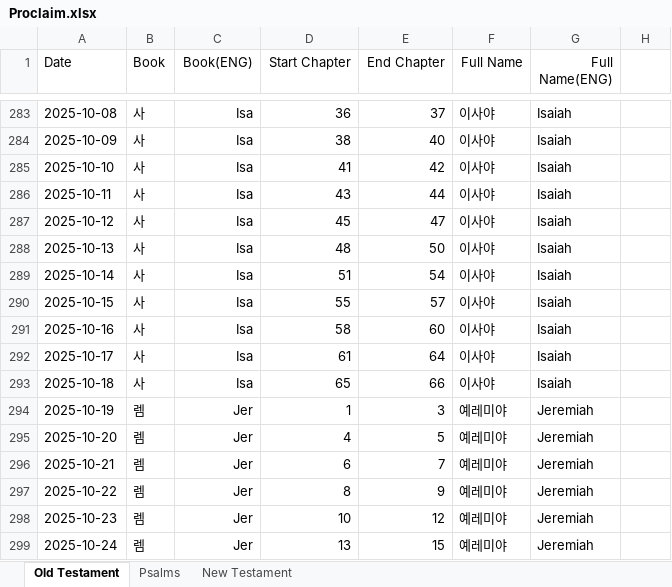
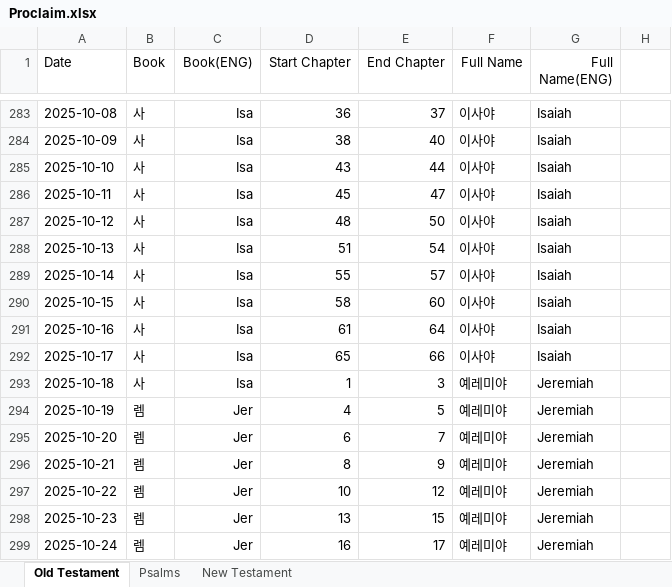
Before and after one commit to RnBly/proclaim-app, an Excel workbook: assets/Proclaim.xlsx, sheet Old Testament, drawn as a sheet; only a part is shown, gaps mark what is left out; values as stored, in another font and other column widths than the file's, no borders; the diff covers the shown part only; the diff names each change by its address in the sheet, - before the commit and + after, or states it on an @@ line.

```diff
--- a/assets/Proclaim.xlsx (sheet Old Testament)
+++ b/assets/Proclaim.xlsx (sheet Old Testament)
-D285 (Start Chapter): 41
+D285 (Start Chapter): 43
-E285 (End Chapter): 42
+E285 (End Chapter): 44
-D286 (Start Chapter): 43
+D286 (Start Chapter): 45
-E286 (End Chapter): 44
+E286 (End Chapter): 47
-D287 (Start Chapter): 45
+D287 (Start Chapter): 48
-E287 (End Chapter): 47
+E287 (End Chapter): 50
-D288 (Start Chapter): 48
+D288 (Start Chapter): 51
-E288 (End Chapter): 50
+E288 (End Chapter): 54
-D289 (Start Chapter): 51
+D289 (Start Chapter): 55
-E289 (End Chapter): 54
+E289 (End Chapter): 57
-D290 (Start Chapter): 55
+D290 (Start Chapter): 58
-E290 (End Chapter): 57
+E290 (End Chapter): 60
-D291 (Start Chapter): 58
+D291 (Start Chapter): 61
-E291 (End Chapter): 60
+E291 (End Chapter): 64
-D292 (Start Chapter): 61
+D292 (Start Chapter): 65
-E292 (End Chapter): 64
+E292 (End Chapter): 66
-D293 (Start Chapter): 65
+D293 (Start Chapter): 1
-E293 (End Chapter): 66
+E293 (End Chapter): 3
-F293 (Full Name): 이사야
+F293 (Full Name): 예레미야
-G293 (Full Name(ENG)): Isaiah
+G293 (Full Name(ENG)): Jeremiah
-D294 (Start Chapter): 1
+D294 (Start Chapter): 4
-E294 (End Chapter): 3
+E294 (End Chapter): 5
-D295 (Start Chapter): 4
+D295 (Start Chapter): 6
-E295 (End Chapter): 5
+E295 (End Chapter): 7
-D296 (Start Chapter): 6
+D296 (Start Chapter): 8
-E296 (End Chapter): 7
+E296 (End Chapter): 9
-D297 (Start Chapter): 8
+D297 (Start Chapter): 10
-E297 (End Chapter): 9
+E297 (End Chapter): 12
-D298 (Start Chapter): 10
+D298 (Start Chapter): 13
-E298 (End Chapter): 12
+E298 (End Chapter): 15
-D299 (Start Chapter): 13
+D299 (Start Chapter): 16
-E299 (End Chapter): 15
+E299 (End Chapter): 17
```
Also changed, not shown: 157 edited cells and cell formats elsewhere in this sheet, sheet New Testament, sheet Psalms.
